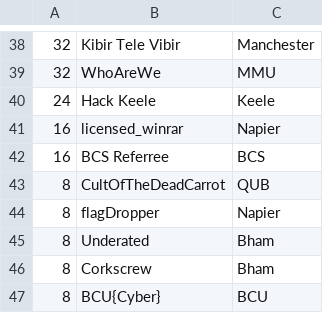
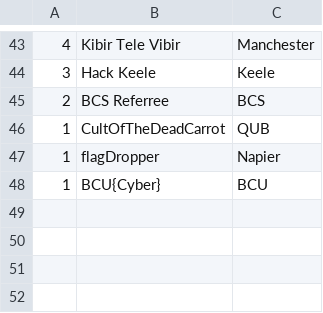
Before and after one commit to NU-Cyber-Clinic/CyberCrimeCup, a CSV file: 2019/leaderboard/teams.csv, drawn as a sheet; only a part is shown, gaps mark what is left out; the diff covers the shown part only.

```diff
--- a/2019/leaderboard/teams.csv
+++ b/2019/leaderboard/teams.csv
@@ -38,10 +43,6 @@
-32,Kibir Tele Vibir,Manchester
-32,WhoAreWe,MMU
-24,Hack Keele,Keele
-16,licensed_winrar,Napier
-16,BCS Referree,BCS
-8,CultOfTheDeadCarrot,QUB
-8,flagDropper,Napier
-8,Underated,Bham
-8,Corkscrew,Bham
-8,BCU{Cyber},BCU
+4,Kibir Tele Vibir,Manchester
+3,Hack Keele,Keele
+2,BCS Referree,BCS
+1,CultOfTheDeadCarrot,QUB
+1,flagDropper,Napier
+1,BCU{Cyber},BCU
```
Also changed, not shown: 30 added rows, 25 removed rows and 12 edited cells elsewhere in this file, 2019/leaderboard/players.csv, 1 other file.
